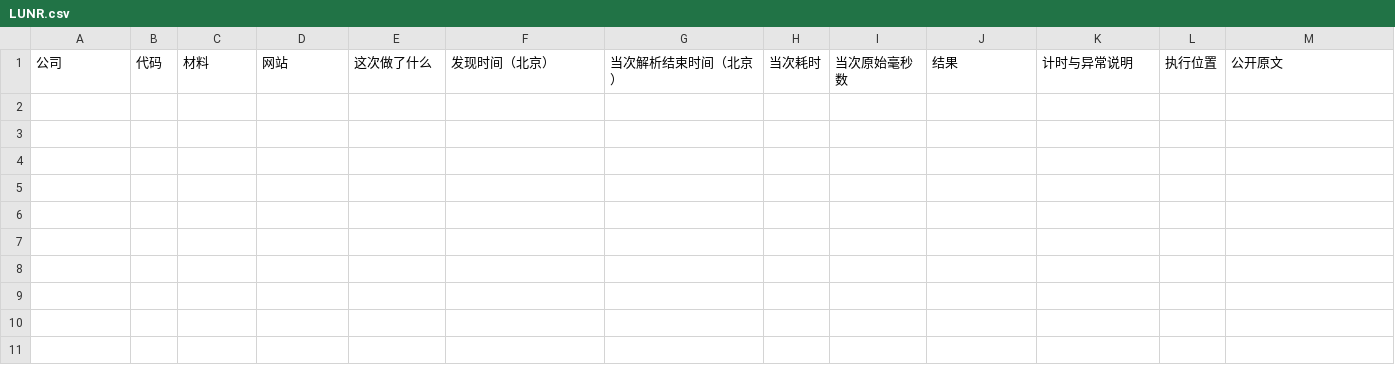
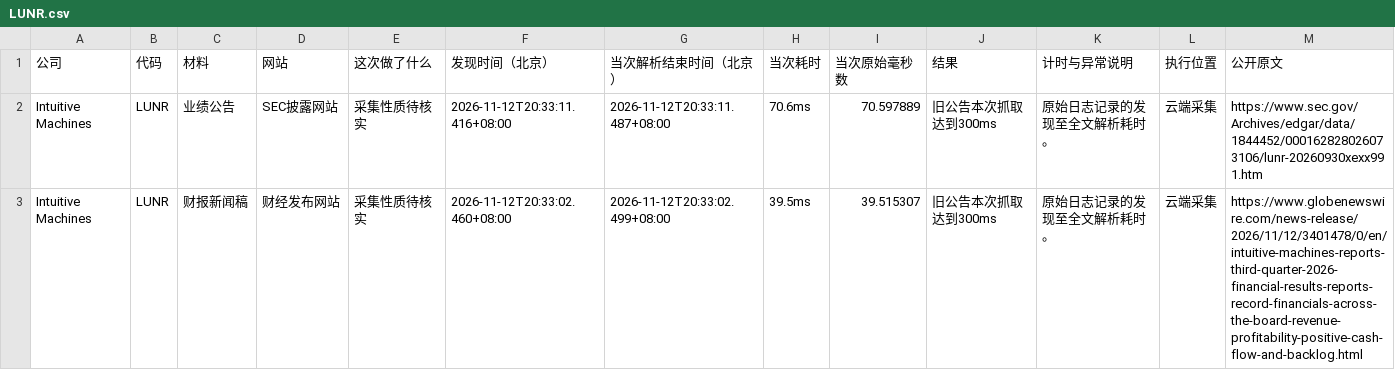
Before and after one commit to leavedrop/leavedrop.github.io, a CSV file: earnings-progress/files/logs/LUNR.csv, drawn as a sheet; only a part is shown; rows hold the shown columns only; the diff names each change by its address in the sheet, - before the commit and + after, or states it on an @@ line.

Commit message:
Update public progress snapshot 2026-11-12T20:36:23.270+08:00

```diff
--- a/earnings-progress/files/logs/LUNR.csv
+++ b/earnings-progress/files/logs/LUNR.csv
+row 2: Intuitive Machines | LUNR | 业绩公告 | SEC披露网站 | 采集性质待核实 | 2026-11-12T20:33:11.416+08:00 | 2026-11-12T20:33:11.487+08:00 | 70.6ms | 70.597889 | 旧公告本次抓取达到300ms | 原始日志记录的发现至全文解析耗时。 | 云端采集 | https://www.sec.gov/Archives/edgar/data/1844452/000162828026073106/lunr-20260930xexx991.htm
+row 3: Intuitive Machines | LUNR | 财报新闻稿 | 财经发布网站 | 采集性质待核实 | 2026-11-12T20:33:02.460+08:00 | 2026-11-12T20:33:02.499+08:00 | 39.5ms | 39.515307 | 旧公告本次抓取达到300ms | 原始日志记录的发现至全文解析耗时。 | 云端采集 | https://www.globenewswire.com/news-release/2026/11/12/3401478/0/en/intuitive-machines-reports-third-quarter-2026-financial-results-reports-record-financials-across-the-board-revenue-profitability-positive-cash-flow-and-backlog.html
```
Also changed, not shown: earnings-progress/files/logs/companies.csv, earnings-progress/files/logs/materials.csv, 6 other files.
